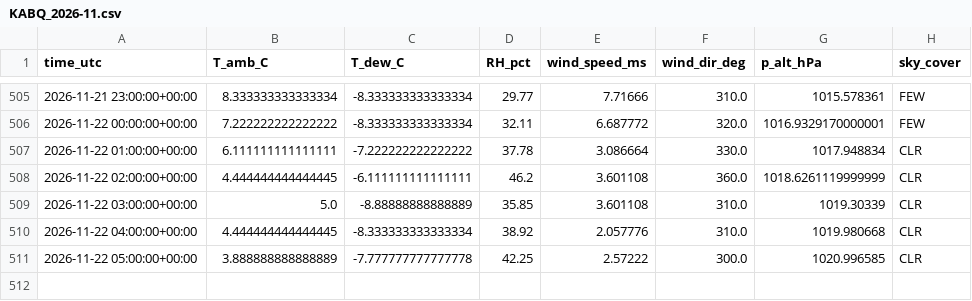
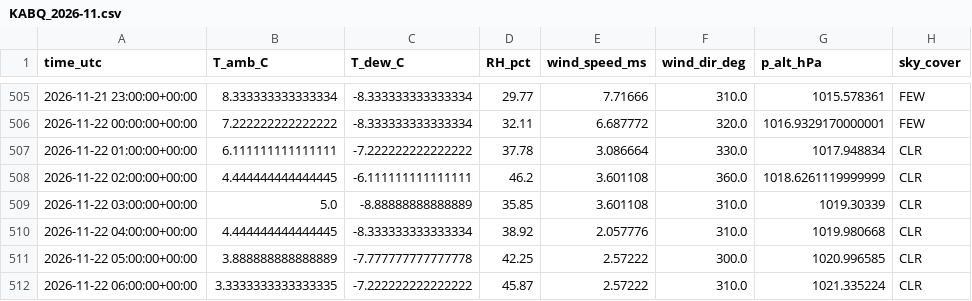
Before and after one commit to pratikrajpandey1/Live_Temperature_LSTM, a CSV file: data/obs/KABQ_2026-11.csv, drawn as a sheet; only a part is shown, gaps mark what is left out; the diff names each change by its address in the sheet, - before the commit and + after, or states it on an @@ line.

```diff
--- a/data/obs/KABQ_2026-11.csv
+++ b/data/obs/KABQ_2026-11.csv
+row 512: 2026-11-22 06:00:00+00:00 | 3.3333333333333335 | -7.222222222222222 | 45.87 | 2.57222 | 310.0 | 1021.335224 | CLR
```
Also changed, not shown: data/forecasts/2026-11-22.csv, 2 other files.
